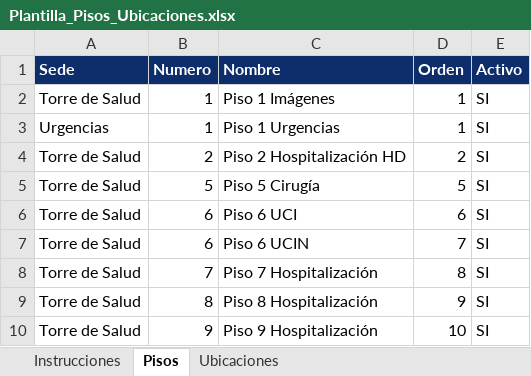
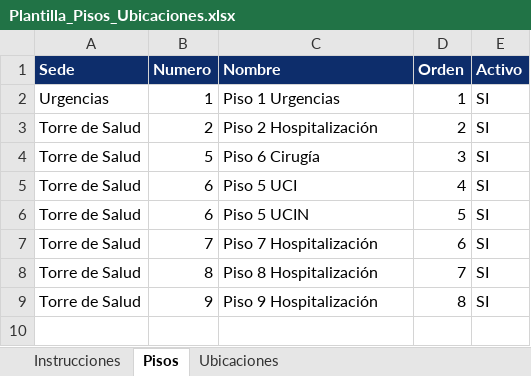
Before and after one commit to juanetayo-projects/visitantes, an Excel workbook: docs/Plantilla_Pisos_Ubicaciones.xlsx, sheet Pisos, drawn as a sheet; values as stored, in another font and other column widths than the file's, no borders; removed rows and columns are numbered as before the commit, all else as after; the diff names each change by its address in the sheet, - before the commit and + after, or states it on an @@ line.

```diff
--- a/docs/Plantilla_Pisos_Ubicaciones.xlsx (sheet Pisos)
+++ b/docs/Plantilla_Pisos_Ubicaciones.xlsx (sheet Pisos)
-row 2: Torre de Salud | 1 | Piso 1 Imágenes | 1 | SI
-C3 (Nombre): Piso 2 Hospitalización HD
+C3 (Nombre): Piso 2 Hospitalización
-C4 (Nombre): Piso 5 Cirugía
+C4 (Nombre): Piso 6 Cirugía
-D4 (Orden): 5
+D4 (Orden): 3
-C5 (Nombre): Piso 6 UCI
+C5 (Nombre): Piso 5 UCI
-D5 (Orden): 6
+D5 (Orden): 4
-C6 (Nombre): Piso 6 UCIN
+C6 (Nombre): Piso 5 UCIN
-D6 (Orden): 7
+D6 (Orden): 5
-D7 (Orden): 8
+D7 (Orden): 6
-D8 (Orden): 9
+D8 (Orden): 7
-D9 (Orden): 10
+D9 (Orden): 8
```
Also changed, not shown: sheet Ubicaciones, 8 other files.
